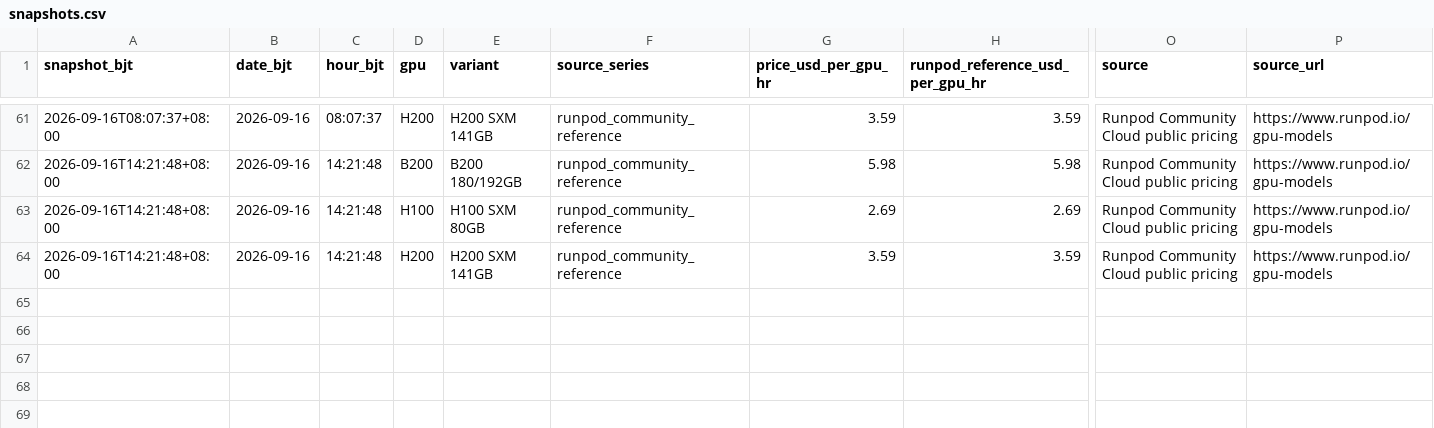
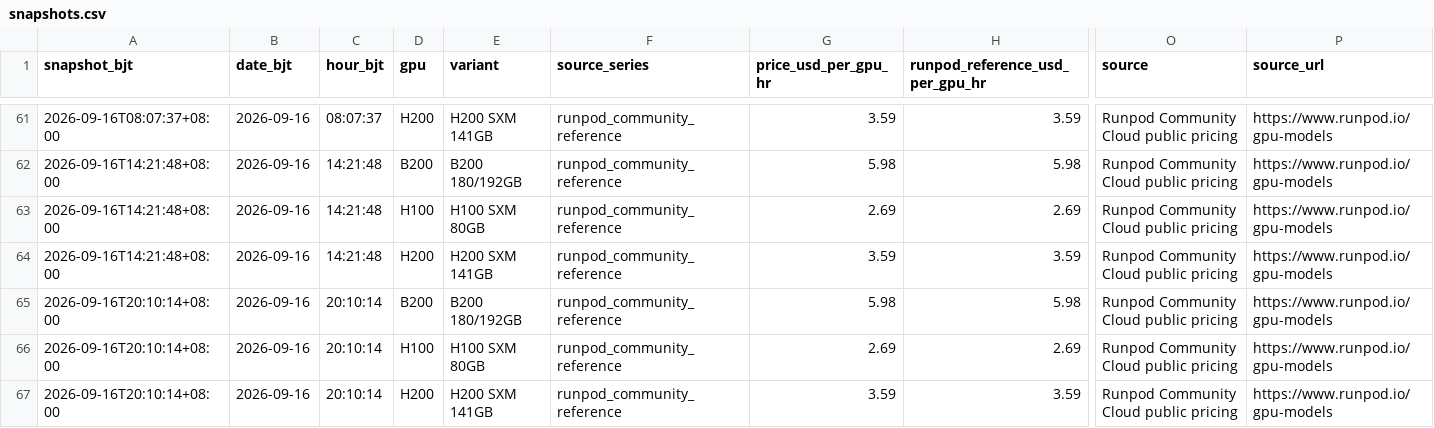
Before and after one commit to russell-home667/AI-bubble-monitor, a CSV file: data/ai_bubble/gpu_rental_prices/snapshots.csv, drawn as a sheet; only a part is shown, gaps mark what is left out; rows hold the shown columns only; the diff names each change by its address in the sheet, - before the commit and + after, or states it on an @@ line.

```diff
--- a/data/ai_bubble/gpu_rental_prices/snapshots.csv
+++ b/data/ai_bubble/gpu_rental_prices/snapshots.csv
+row 65: 2026-09-16T20:10:14+08:00 | 2026-09-16 | 20:10:14 | B200 | B200 180/192GB | runpod_community_reference | 5.98 | 5.98 | Runpod Community Cloud public pricing | https://www.runpod.io/gpu-models
+row 66: 2026-09-16T20:10:14+08:00 | 2026-09-16 | 20:10:14 | H100 | H100 SXM 80GB | runpod_community_reference | 2.69 | 2.69 | Runpod Community Cloud public pricing | https://www.runpod.io/gpu-models
+row 67: 2026-09-16T20:10:14+08:00 | 2026-09-16 | 20:10:14 | H200 | H200 SXM 141GB | runpod_community_reference | 3.59 | 3.59 | Runpod Community Cloud public pricing | https://www.runpod.io/gpu-models
```
Also changed, not shown: data/ai_bubble/gpu_rental_prices/daily.csv, 1 other file.
